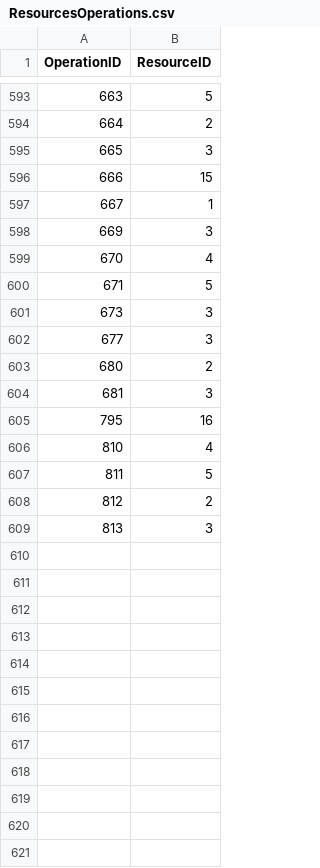
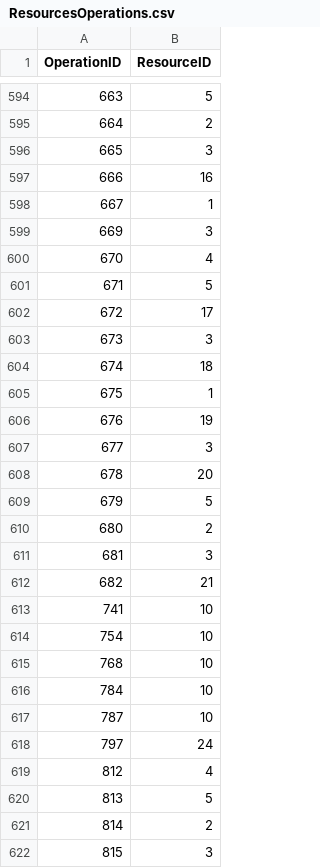
Before and after one commit to muratfirat78/ProductionPlanning, a CSV file: UseCases/TBRM_26March25/ResourcesOperations.csv, drawn as a sheet; only a part is shown, gaps mark what is left out; the diff covers the shown part only.

```diff
--- a/UseCases/TBRM_26March25/ResourcesOperations.csv
+++ b/UseCases/TBRM_26March25/ResourcesOperations.csv
@@ -595,3 +596,3 @@ OperationID,ResourceID
 665,3
-666,15
+666,16
 667,1
@@ -600,10 +601,22 @@ OperationID,ResourceID
 671,5
+672,17
 673,3
+674,18
+675,1
+676,19
 677,3
+678,20
+679,5
 680,2
 681,3
-795,16
-810,4
-811,5
-812,2
-813,3
+682,21
+741,10
+754,10
+768,10
+784,10
+787,10
+797,24
+812,4
+813,5
+814,2
+815,3
```
Also changed, not shown: 1 added row and 13 edited cells elsewhere in this file, 6 other files.
